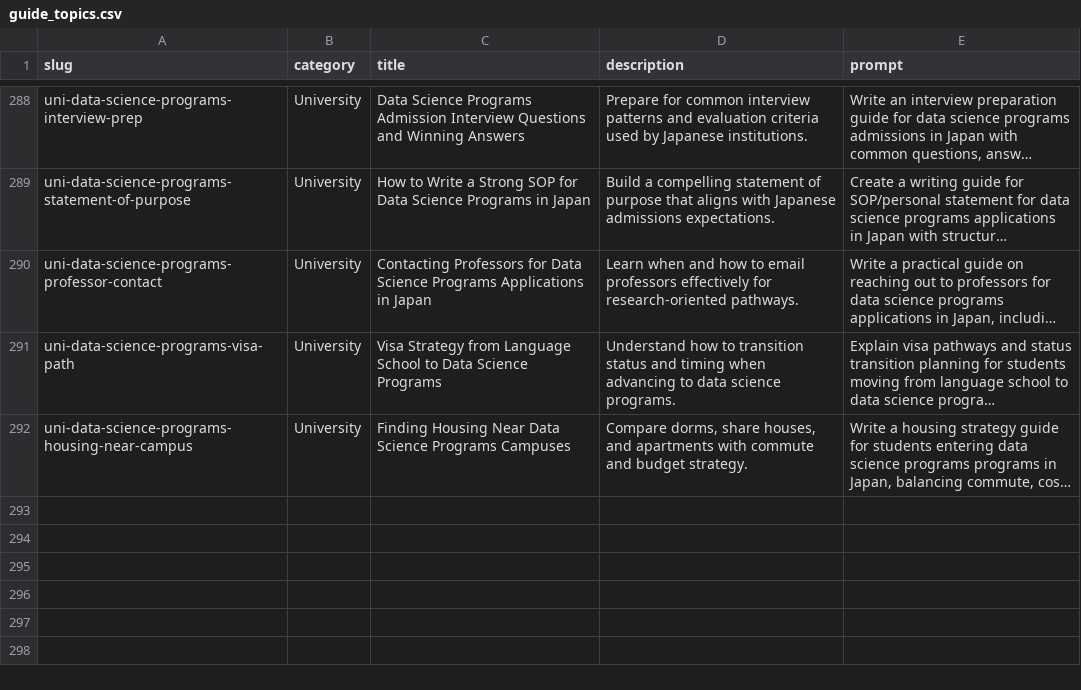
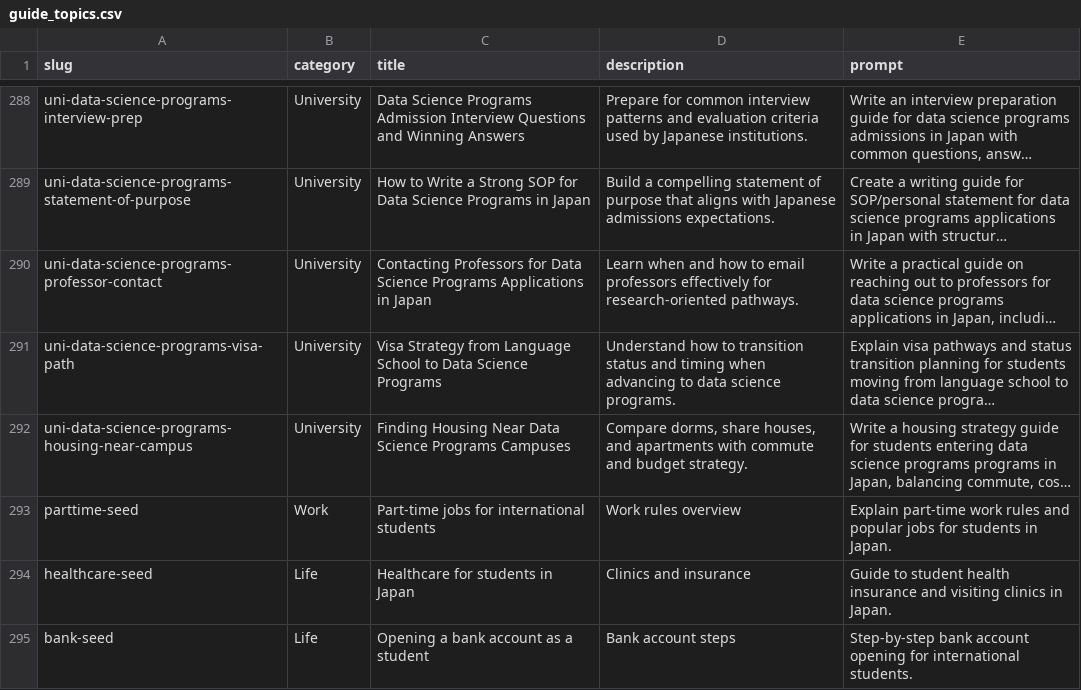
Before and after one commit to starful/jpcampus, a CSV file: data/guide_topics.csv, drawn as a sheet; only a part is shown, gaps mark what is left out; long unchanged cells end in …; the diff names each change by its address in the sheet, - before the commit and + after, or states it on an @@ line.

Commit message:
chore: hub push jpcampus 2026-06-07 18:12

```diff
--- a/data/guide_topics.csv
+++ b/data/guide_topics.csv
+row 293: parttime-seed | Work | Part-time jobs for international students | Work rules overview | Explain part-time work rules and popular jobs for students in Japan.
+row 294: healthcare-seed | Life | Healthcare for students in Japan | Clinics and insurance | Guide to student health insurance and visiting clinics in Japan.
+row 295: bank-seed | Life | Opening a bank account as a student | Bank account steps | Step-by-step bank account opening for international students.
```
